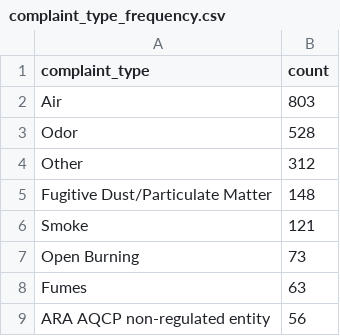
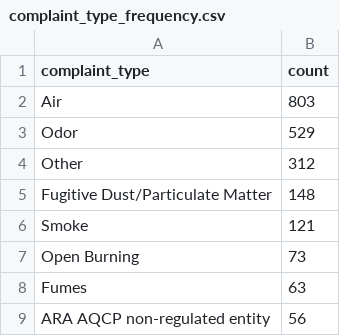
Before and after one commit to anastasiajourno/live_pipeline, a CSV file: exported_data/complaint_type_frequency.csv, drawn as a sheet; only a part is shown.

```diff
--- a/exported_data/complaint_type_frequency.csv
+++ b/exported_data/complaint_type_frequency.csv
@@ -2,3 +2,3 @@ complaint_type,count
 Air,803
-Odor,528
+Odor,529
 Other,312
```
Also changed, not shown: exported_data/all_complaints.csv, exported_data/county_frequency.csv, 1 other file.
